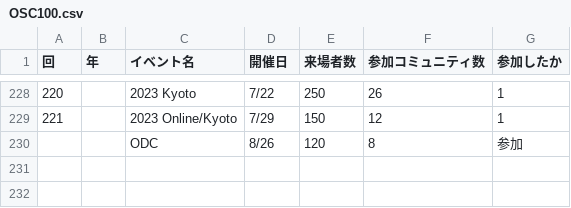
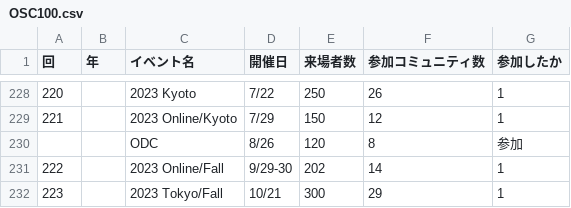
Before and after one commit to ebijun/NetBSD, a CSV file: Guide/OSC/OSC100.csv, drawn as a sheet; only a part is shown, gaps mark what is left out; the diff names each change by its address in the sheet, - before the commit and + after, or states it on an @@ line.

```diff
--- a/Guide/OSC/OSC100.csv
+++ b/Guide/OSC/OSC100.csv
+row 231: 222 |  | 2023 Online/Fall | 9/29-30 | 202 | 14 | 1
+row 232: 223 |  | 2023 Tokyo/Fall | 10/21 | 300 | 29 | 1
```
Also changed, not shown: 6 other files.
